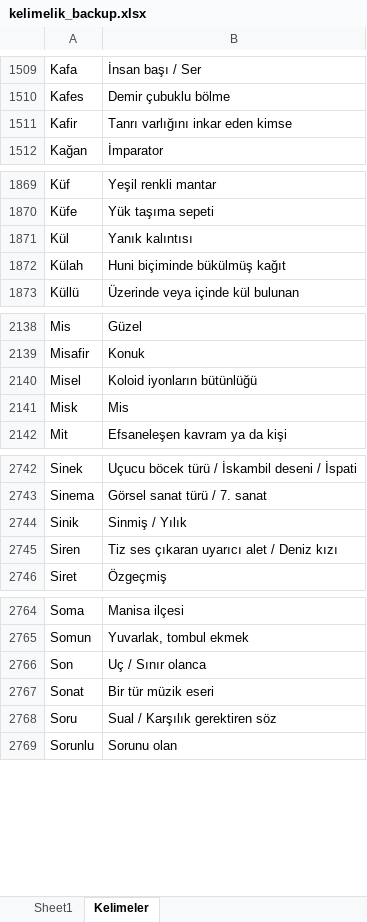
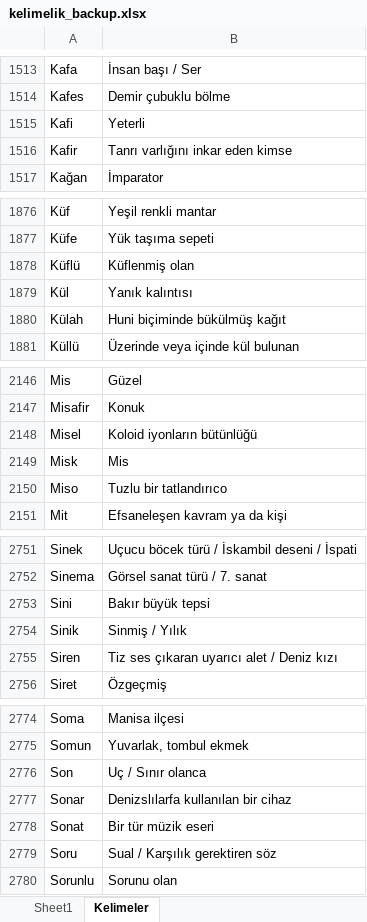
Before and after one commit to VedatBiner/flutter-codes, an Excel workbook: kelimelik_words_app/assets/database/kelimelik_backup.xlsx, sheet Kelimeler, drawn as a sheet; only a part is shown, gaps mark what is left out; values as stored, in another font and other column widths than the file's, no borders; the diff covers the shown part only; the diff names each change by its address in the sheet, - before the commit and + after, or states it on an @@ line.

```diff
--- a/kelimelik_words_app/assets/database/kelimelik_backup.xlsx (sheet Kelimeler)
+++ b/kelimelik_words_app/assets/database/kelimelik_backup.xlsx (sheet Kelimeler)
+row 1515: Kafi | Yeterli
+row 1878: Küflü | Küflenmiş olan
+row 2150: Miso | Tuzlu bir tatlandırıco
+row 2753: Sini | Bakır büyük tepsi
+row 2777: Sonar | Denizslılarfa kullanılan bir cihaz
```
Also changed, not shown: 8 added rows and 1 moved row elsewhere in this sheet, 3 other files.
